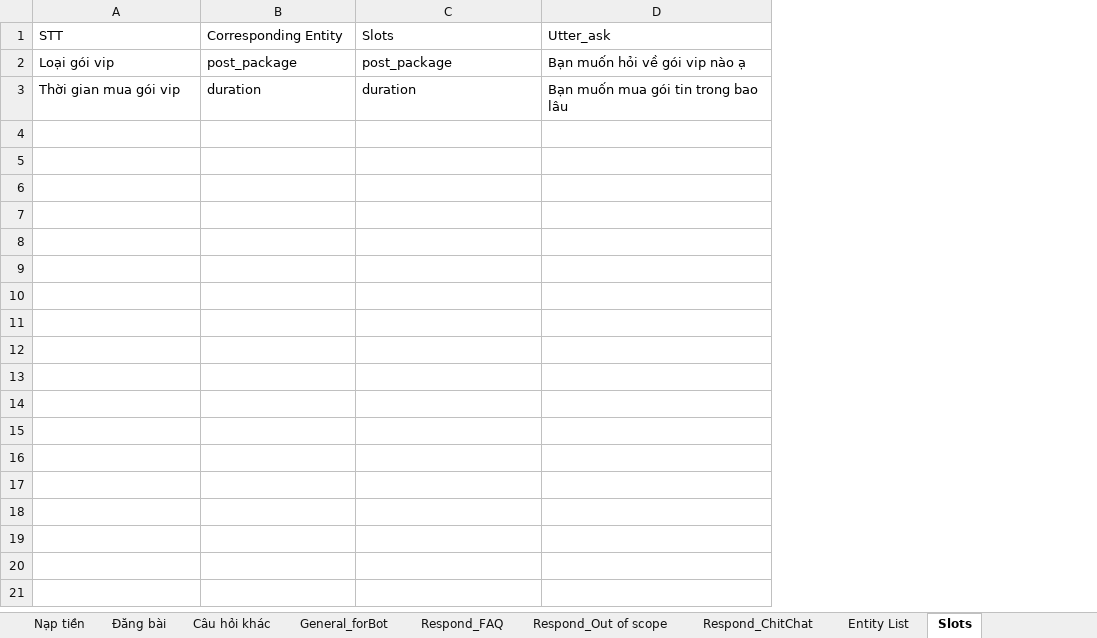
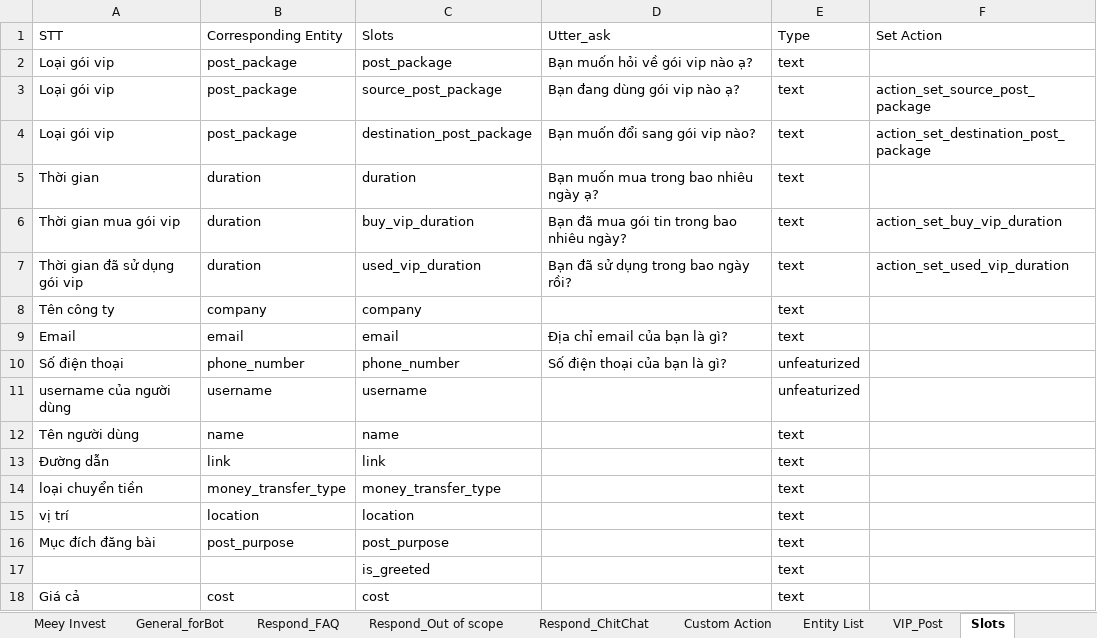
Before and after one commit to DBone32/rasa-chatbot, an Excel workbook: raw_data/chatbot_data_nlu.xlsx, sheet Slots, drawn as a sheet; values as stored, in another font and other column widths than the file's, no borders; addresses are those after the commit; the diff names each change by its address in the sheet, - before the commit and + after, or states it on an @@ line.

```diff
--- a/raw_data/chatbot_data_nlu.xlsx (sheet Slots)
+++ b/raw_data/chatbot_data_nlu.xlsx (sheet Slots)
+sheet tab: Meey Invest
+sheet tab: Custom Action
+sheet tab: VIP_Post
+column E (Type), row 2: text; row 5: text
+column F (Set Action), empty
-D2 (Utter_ask): Bạn muốn hỏi về gói vip nào ạ
+D2 (Utter_ask): Bạn muốn hỏi về gói vip nào ạ?
+row 3: Loại gói vip | post_package | source_post_package | Bạn đang dùng gói vip nào ạ? | text | action_set_source_post_package
+row 4: Loại gói vip | post_package | destination_post_package | Bạn muốn đổi sang gói vip nào? | text | action_set_destination_post_package
-A5 (STT): Thời gian mua gói vip
+A5 (STT): Thời gian
-D5 (Utter_ask): Bạn muốn mua gói tin trong bao lâu
+D5 (Utter_ask): Bạn muốn mua trong bao nhiêu ngày ạ?
+row 6: Thời gian mua gói vip | duration | buy_vip_duration | Bạn đã mua gói tin trong bao nhiêu ngày? | text | action_set_buy_vip_duration
+row 7: Thời gian đã sử dụng gói vip | duration | used_vip_duration | Bạn đã sử dụng trong bao ngày rồi? | text | action_set_used_vip_duration
+row 8: Tên công ty | company | company |  | text
+row 9: Email | email | email | Địa chỉ email của bạn là gì? | text
+row 10: Số điện thoại | phone_number | phone_number | Số điện thoại của bạn là gì? | unfeaturized
+row 11: username của người dùng | username | username |  | unfeaturized
+row 12: Tên người dùng | name | name |  | text
+row 13: Đường dẫn | link | link |  | text
+row 14: loại chuyển tiền | money_transfer_type | money_transfer_type |  | text
+row 15: vị trí | location | location |  | text
+row 16: Mục đích đăng bài | post_purpose | post_purpose |  | text
+row 17:  |  | is_greeted |  | text
+row 18: Giá cả | cost | cost |  | text
```
Also changed, not shown: sheet General_forBot, sheet Respond_Out of scope, sheet Respond_ChitChat, sheet Câu hỏi khác, sheet Đăng bài, sheet Respond_FAQ, 4 more sheets, other sheet tabs, raw_data/chatbot_data_core.xlsx, 17 other files.
